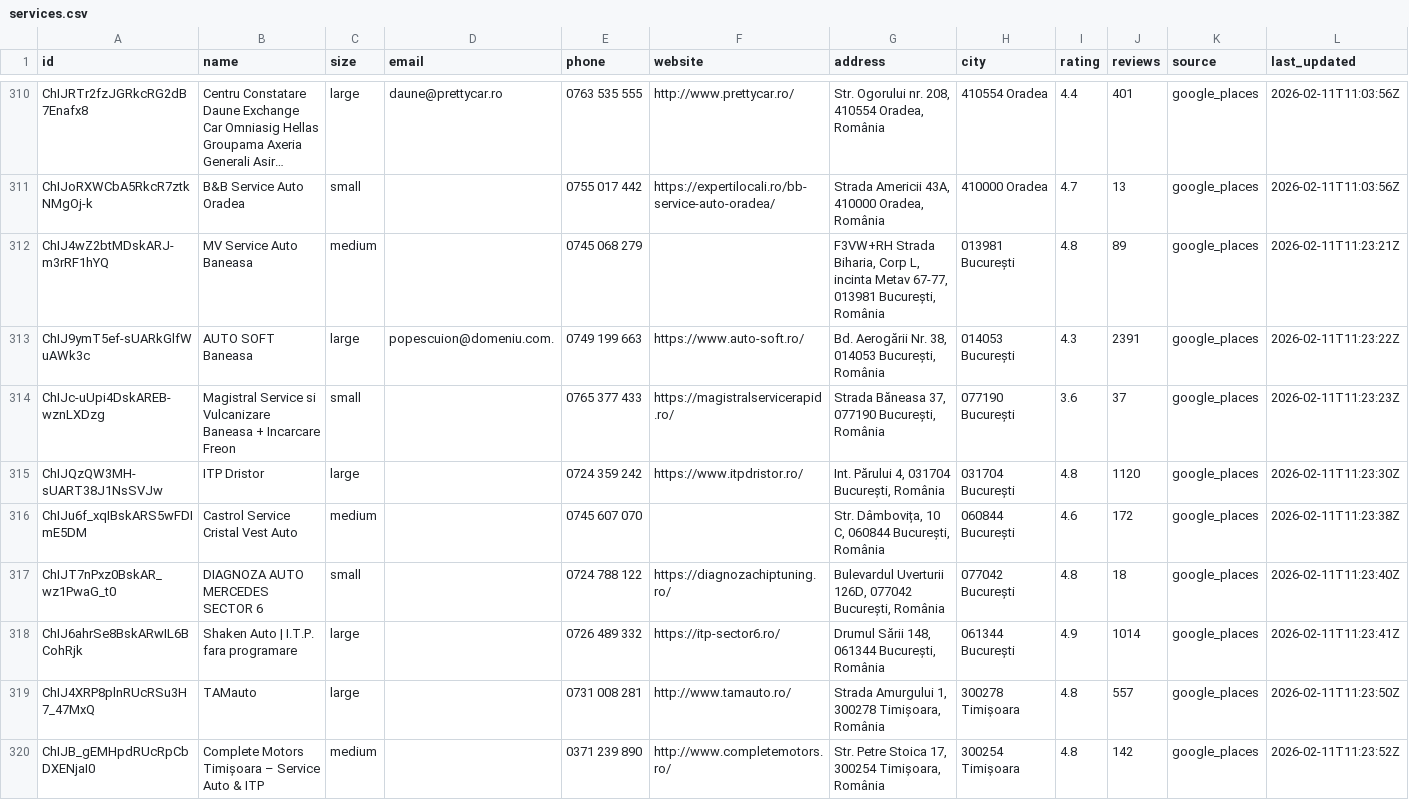
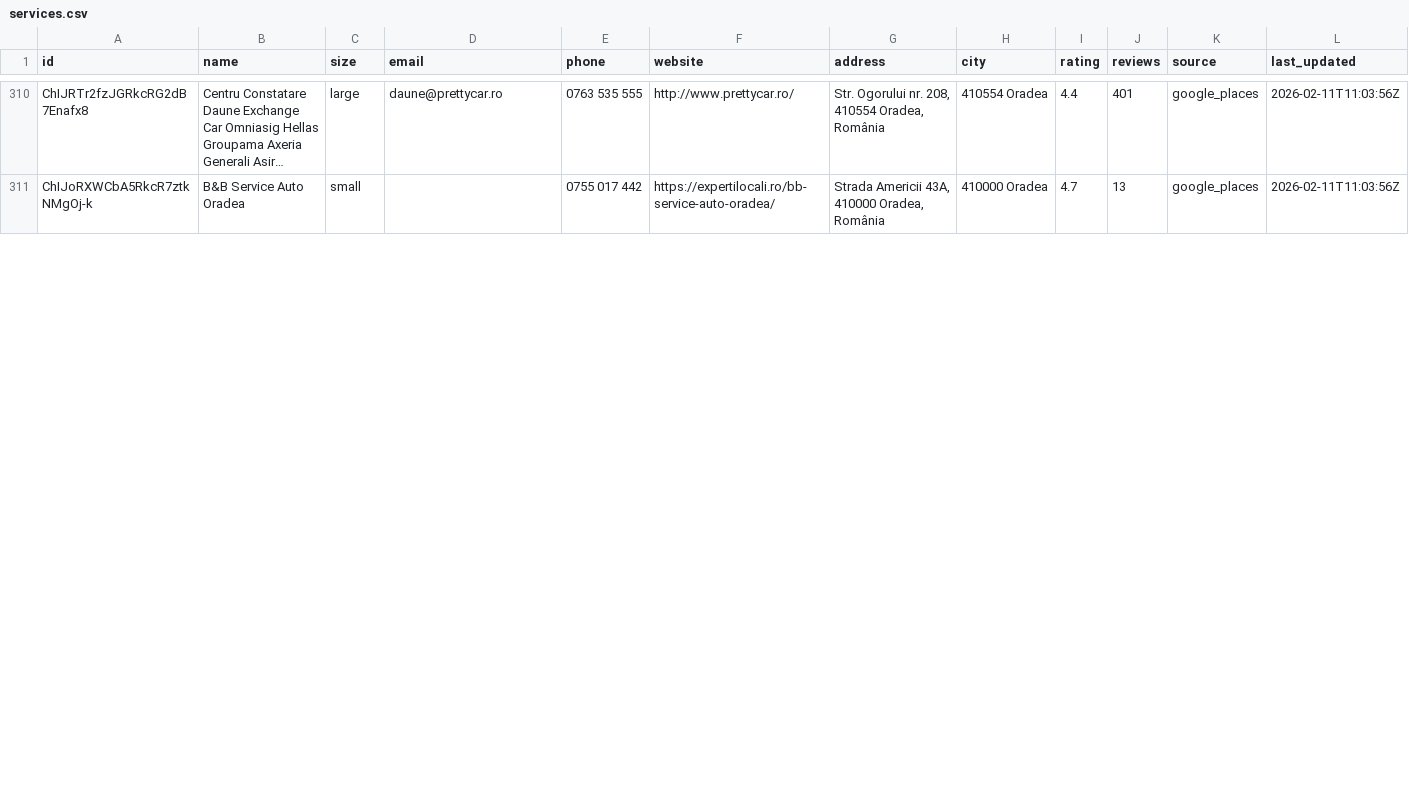
Before and after one commit to thesourr/auto-service-rca-bot, a CSV file: data/services.csv, drawn as a sheet; only a part is shown, gaps mark what is left out; long unchanged cells end in …; removed rows and columns are numbered as before the commit, all else as after; the diff covers the shown part only; the diff names each change by its address in the sheet, - before the commit and + after, or states it on an @@ line.

```diff
--- a/data/services.csv
+++ b/data/services.csv
-row 312: ChIJ4wZ2btMDskARJ-m3rRF1hYQ | MV Service Auto Baneasa | medium |  | 0745 068 279 |  | F3VW+RH Strada Biharia, Corp L, incinta Metav 67-77, 013981 București, România | 013981 București | 4.8 | 89 | google_places | 2026-02-11T11:23:21Z
-row 313: ChIJ9ymT5ef-sUARkGlfWuAWk3c | AUTO SOFT Baneasa | large | popescuion@domeniu.com. | 0749 199 663 | https://www.auto-soft.ro/ | Bd. Aerogării Nr. 38, 014053 București, România | 014053 București | 4.3 | 2391 | google_places | 2026-02-11T11:23:22Z
-row 314: ChIJc-uUpi4DskAREB-wznLXDzg | Magistral Service si Vulcanizare Baneasa + Incarcare Freon | small |  | 0765 377 433 | https://magistralservicerapid.ro/ | Strada Băneasa 37, 077190 București, România | 077190 București | 3.6 | 37 | google_places | 2026-02-11T11:23:23Z
-row 315: ChIJQzQW3MH-sUART38J1NsSVJw | ITP Dristor | large |  | 0724 359 242 | https://www.itpdristor.ro/ | Int. Părului 4, 031704 București, România | 031704 București | 4.8 | 1120 | google_places | 2026-02-11T11:23:30Z
-row 316: ChIJu6f_xqIBskARS5wFDImE5DM | Castrol Service Cristal Vest Auto | medium |  | 0745 607 070 |  | Str. Dâmbovița, 10 C, 060844 București, România | 060844 București | 4.6 | 172 | google_places | 2026-02-11T11:23:38Z
-row 317: ChIJT7nPxz0BskAR_wz1PwaG_t0 | DIAGNOZA AUTO MERCEDES SECTOR 6 | small |  | 0724 788 122 | https://diagnozachiptuning.ro/ | Bulevardul Uverturii 126D, 077042 București, România | 077042 București | 4.8 | 18 | google_places | 2026-02-11T11:23:40Z
-row 318: ChIJ6ahrSe8BskARwIL6BCohRjk | Shaken Auto | I.T.P. fara programare | large |  | 0726 489 332 | https://itp-sector6.ro/ | Drumul Sării 148, 061344 București, România | 061344 București | 4.9 | 1014 | google_places | 2026-02-11T11:23:41Z
-row 319: ChIJ4XRP8plnRUcRSu3H7_47MxQ | TAMauto | large |  | 0731 008 281 | http://www.tamauto.ro/ | Strada Amurgului 1, 300278 Timișoara, România | 300278 Timișoara | 4.8 | 557 | google_places | 2026-02-11T11:23:50Z
-row 320: ChIJB_gEMHpdRUcRpCbDXENjaI0 | Complete Motors Timișoara – Service Auto & ITP | medium |  | 0371 239 890 | http://www.completemotors.ro/ | Str. Petre Stoica 17, 300254 Timișoara, România | 300254 Timișoara | 4.8 | 142 | google_places | 2026-02-11T11:23:52Z
```
Also changed, not shown: 1 added row and 7 removed rows elsewhere in this file, 2 other files.
